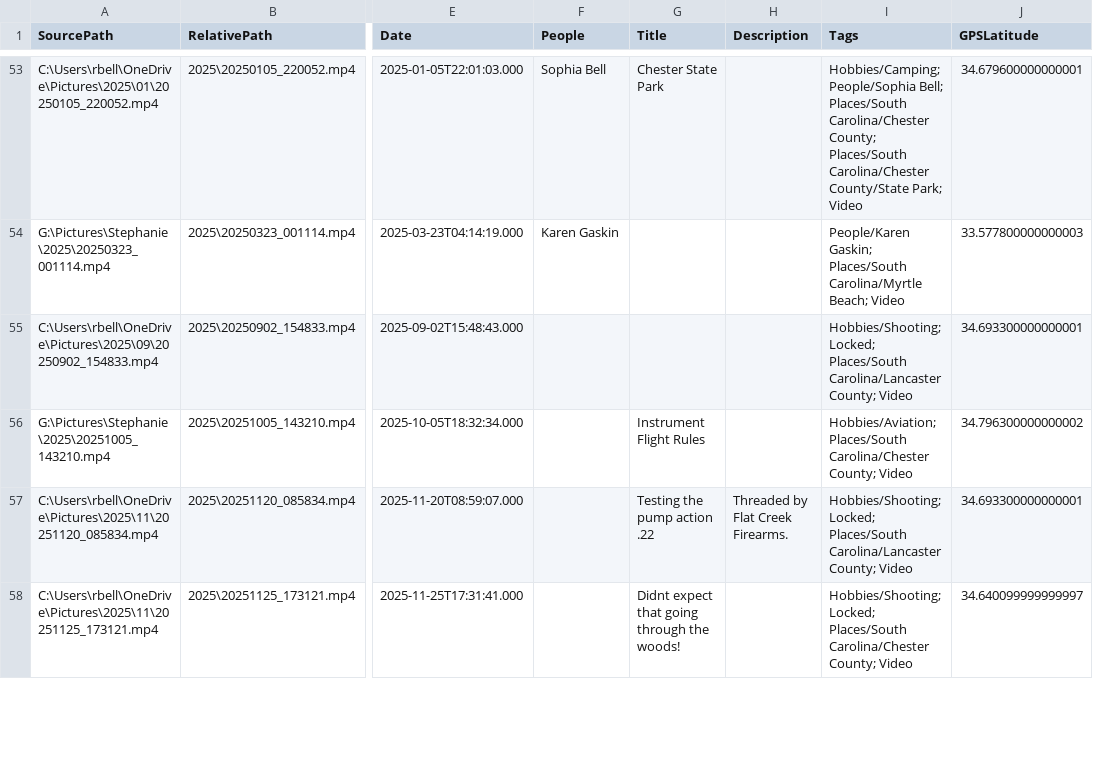
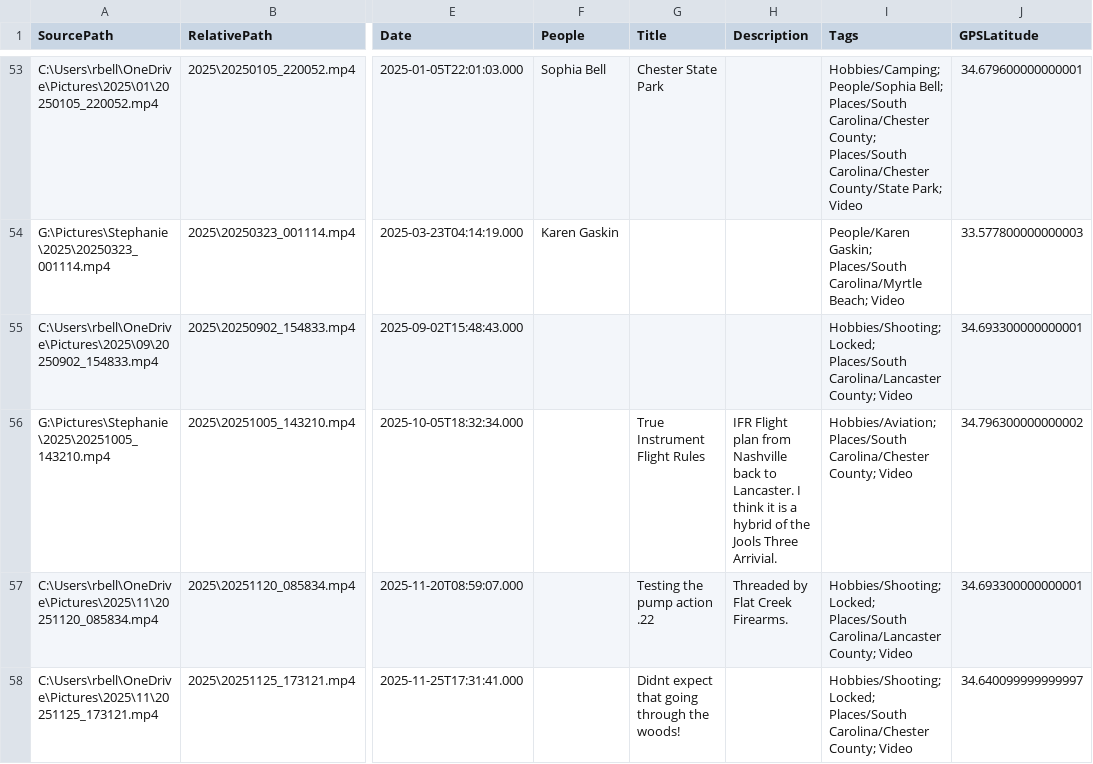
Before and after one commit to rickeybell/bell-family-archive, a CSV file: website-video-manifest.csv, drawn as a sheet; only a part is shown, gaps mark what is left out; the diff names each change by its address in the sheet, - before the commit and + after, or states it on an @@ line.

```diff
--- a/website-video-manifest.csv
+++ b/website-video-manifest.csv
-G56 (Title): Instrument Flight Rules
+G56 (Title): True Instrument Flight Rules
-H56 (Description): (empty)
+H56 (Description): IFR Flight plan from Nashville back to Lancaster. I think it is a hybrid of the Jools Three Arrivial.
```
Also changed, not shown: 14 other files.
